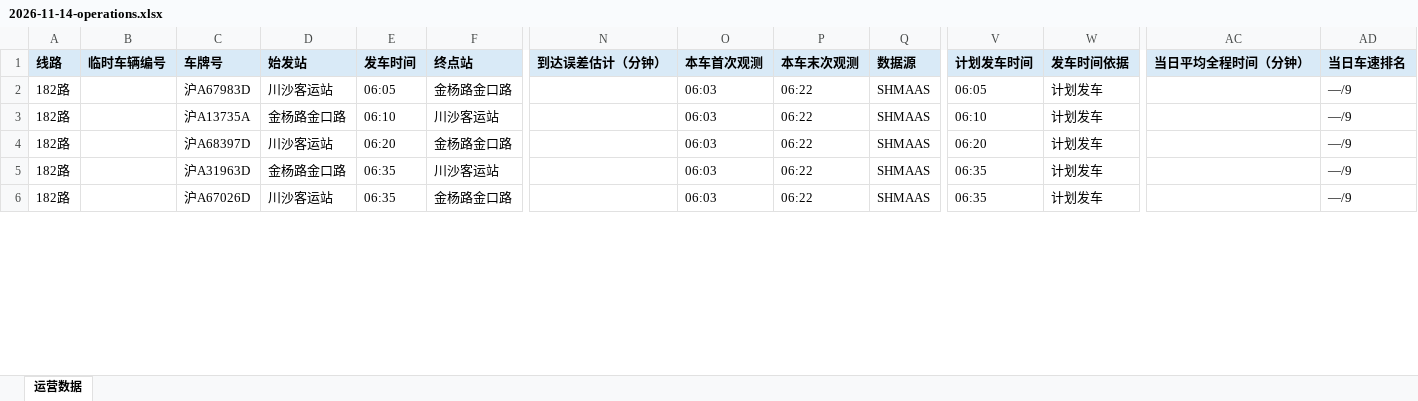
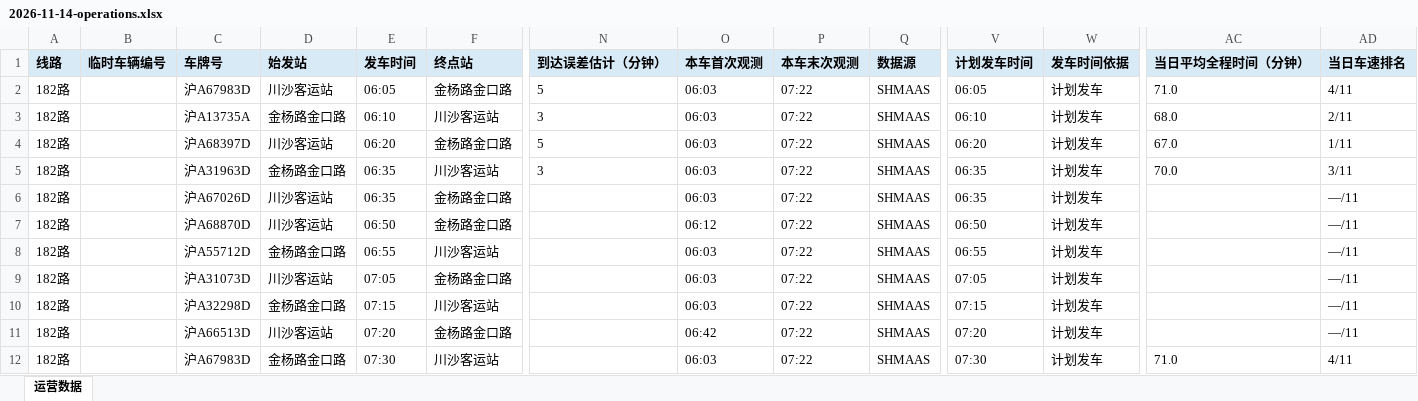
Before and after one commit to lilyQ-stack/shanghai-bus-operations, an Excel workbook: data/export/2026-11-14-operations.xlsx, sheet 运营数据, drawn as a sheet; only a part is shown, gaps mark what is left out; values as stored, in another font and other column widths than the file's, no borders; addresses are those after the commit; rows hold the shown columns only; the diff covers the shown part only; the diff names each change by its address in the sheet, - before the commit and + after, or states it on an @@ line.

```diff
--- a/data/export/2026-11-14-operations.xlsx (sheet 运营数据)
+++ b/data/export/2026-11-14-operations.xlsx (sheet 运营数据)
+row 2: 182路 |  | 沪A67983D | 川沙客运站 | 06:05 | 金杨路金口路 | 5 | 06:03 | 07:22 | SHMAAS | 06:05 | 计划发车 | 71.0 | 4/11
+row 3: 182路 |  | 沪A13735A | 金杨路金口路 | 06:10 | 川沙客运站 | 3 | 06:03 | 07:22 | SHMAAS | 06:10 | 计划发车 | 68.0 | 2/11
+row 4: 182路 |  | 沪A68397D | 川沙客运站 | 06:20 | 金杨路金口路 | 5 | 06:03 | 07:22 | SHMAAS | 06:20 | 计划发车 | 67.0 | 1/11
+row 5: 182路 |  | 沪A31963D | 金杨路金口路 | 06:35 | 川沙客运站 | 3 | 06:03 | 07:22 | SHMAAS | 06:35 | 计划发车 | 70.0 | 3/11
+row 6: 182路 |  | 沪A67026D | 川沙客运站 | 06:35 | 金杨路金口路 |  | 06:03 | 07:22 | SHMAAS | 06:35 | 计划发车 |  | —/11
-C7 (车牌号): 沪A67983D
+C7 (车牌号): 沪A68870D
-E7 (发车时间): 06:05
+E7 (发车时间): 06:50
-O7 (本车首次观测): 06:03
+O7 (本车首次观测): 06:12
-P7:P11 (本车末次观测): 06:22
+P7:P11 (本车末次观测): 07:22
-V7 (计划发车时间): 06:05
+V7 (计划发车时间): 06:50
-AD7:AD11 (当日车速排名): —/9
+AD7:AD11 (当日车速排名): —/11
-C8 (车牌号): 沪A13735A
+C8 (车牌号): 沪A55712D
-E8 (发车时间): 06:10
+E8 (发车时间): 06:55
-V8 (计划发车时间): 06:10
+V8 (计划发车时间): 06:55
-C9 (车牌号): 沪A68397D
+C9 (车牌号): 沪A31073D
-E9 (发车时间): 06:20
+E9 (发车时间): 07:05
-V9 (计划发车时间): 06:20
+V9 (计划发车时间): 07:05
-C10 (车牌号): 沪A31963D
+C10 (车牌号): 沪A32298D
-E10 (发车时间): 06:35
+E10 (发车时间): 07:15
-V10 (计划发车时间): 06:35
+V10 (计划发车时间): 07:15
-C11 (车牌号): 沪A67026D
+C11 (车牌号): 沪A66513D
-E11 (发车时间): 06:35
+E11 (发车时间): 07:20
-O11 (本车首次观测): 06:03
+O11 (本车首次观测): 06:42
-V11 (计划发车时间): 06:35
+V11 (计划发车时间): 07:20
+row 12: 182路 |  | 沪A67983D | 金杨路金口路 | 07:30 | 川沙客运站 |  | 06:03 | 07:22 | SHMAAS | 07:30 | 计划发车 | 71.0 | 4/11
```
Also changed, not shown: 19 added rows and 57 edited cells elsewhere in this sheet, data/export/2026-11-14-182路.xlsx, data/export/2026-11-14-浦东35路.xlsx, 7 other files.
